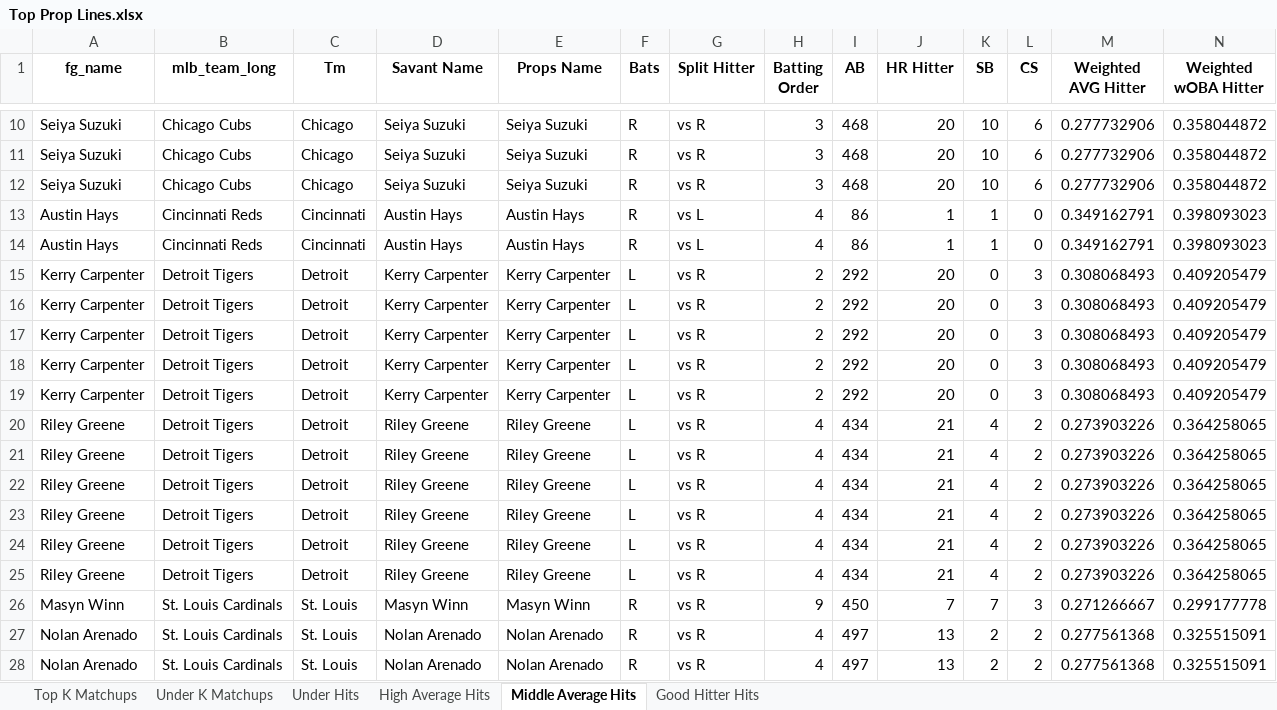
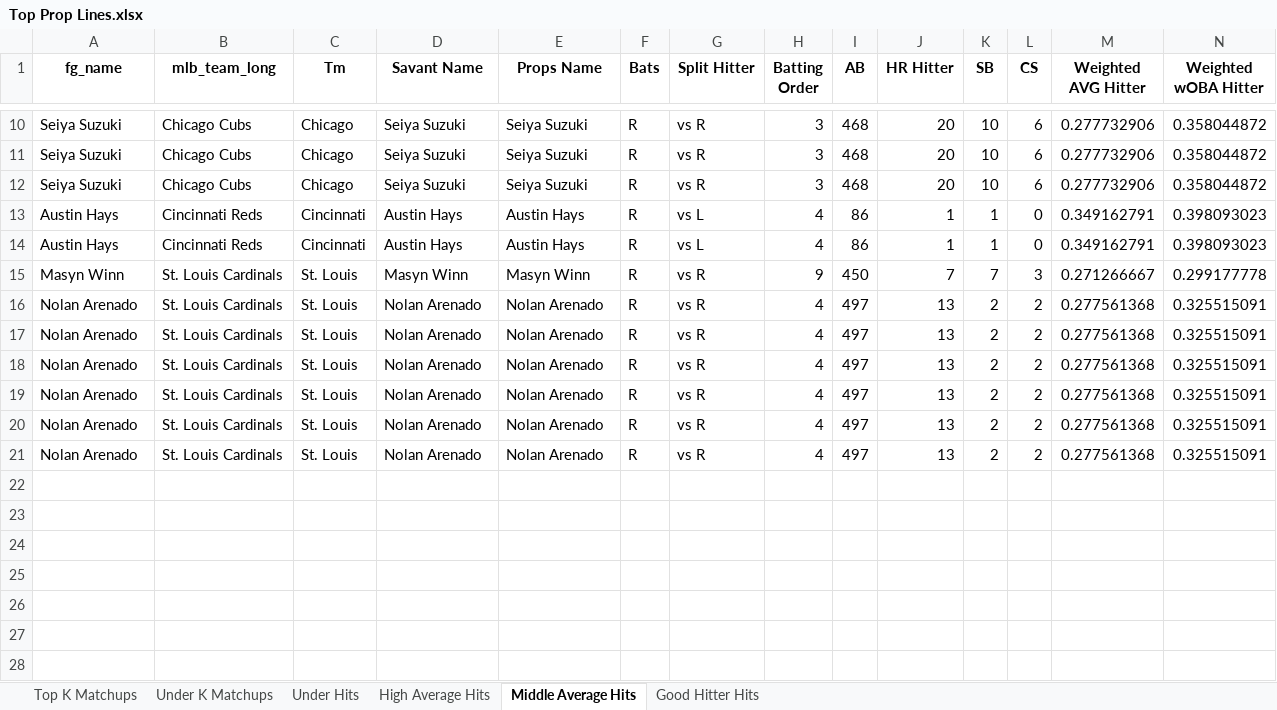
Before and after one commit to mtdewrocks/matchup, an Excel workbook: assets/Top Prop Lines.xlsx, sheet Middle Average Hits, drawn as a sheet; only a part is shown, gaps mark what is left out; the shorter side is filled out with more unchanged rows; values as stored, in another font and other column widths than the file's, no borders; rows hold the shown columns only; the diff names each change by its address in the sheet, - before the commit and + after, or states it on an @@ line.

```diff
--- a/assets/Top Prop Lines.xlsx (sheet Middle Average Hits)
+++ b/assets/Top Prop Lines.xlsx (sheet Middle Average Hits)
-row 15: Kerry Carpenter | Detroit Tigers | Detroit | Kerry Carpenter | Kerry Carpenter | L | vs R | 2 | 292 | 20 | 0 | 3 | 0.308068493 | 0.409205479
-row 16: Kerry Carpenter | Detroit Tigers | Detroit | Kerry Carpenter | Kerry Carpenter | L | vs R | 2 | 292 | 20 | 0 | 3 | 0.308068493 | 0.409205479
-row 17: Kerry Carpenter | Detroit Tigers | Detroit | Kerry Carpenter | Kerry Carpenter | L | vs R | 2 | 292 | 20 | 0 | 3 | 0.308068493 | 0.409205479
-row 18: Kerry Carpenter | Detroit Tigers | Detroit | Kerry Carpenter | Kerry Carpenter | L | vs R | 2 | 292 | 20 | 0 | 3 | 0.308068493 | 0.409205479
-row 19: Kerry Carpenter | Detroit Tigers | Detroit | Kerry Carpenter | Kerry Carpenter | L | vs R | 2 | 292 | 20 | 0 | 3 | 0.308068493 | 0.409205479
-row 20: Riley Greene | Detroit Tigers | Detroit | Riley Greene | Riley Greene | L | vs R | 4 | 434 | 21 | 4 | 2 | 0.273903226 | 0.364258065
-row 21: Riley Greene | Detroit Tigers | Detroit | Riley Greene | Riley Greene | L | vs R | 4 | 434 | 21 | 4 | 2 | 0.273903226 | 0.364258065
-row 22: Riley Greene | Detroit Tigers | Detroit | Riley Greene | Riley Greene | L | vs R | 4 | 434 | 21 | 4 | 2 | 0.273903226 | 0.364258065
-row 23: Riley Greene | Detroit Tigers | Detroit | Riley Greene | Riley Greene | L | vs R | 4 | 434 | 21 | 4 | 2 | 0.273903226 | 0.364258065
-row 24: Riley Greene | Detroit Tigers | Detroit | Riley Greene | Riley Greene | L | vs R | 4 | 434 | 21 | 4 | 2 | 0.273903226 | 0.364258065
-row 25: Riley Greene | Detroit Tigers | Detroit | Riley Greene | Riley Greene | L | vs R | 4 | 434 | 21 | 4 | 2 | 0.273903226 | 0.364258065
```
Also changed, not shown: sheet Under Hits, sheet Good Hitter Hits, sheet High Average Hits, sheet Under K Matchups, assets/2025_Hitting_Log.xlsx, assets/2025_Pitching_Logs.xlsx, 6 other files.
